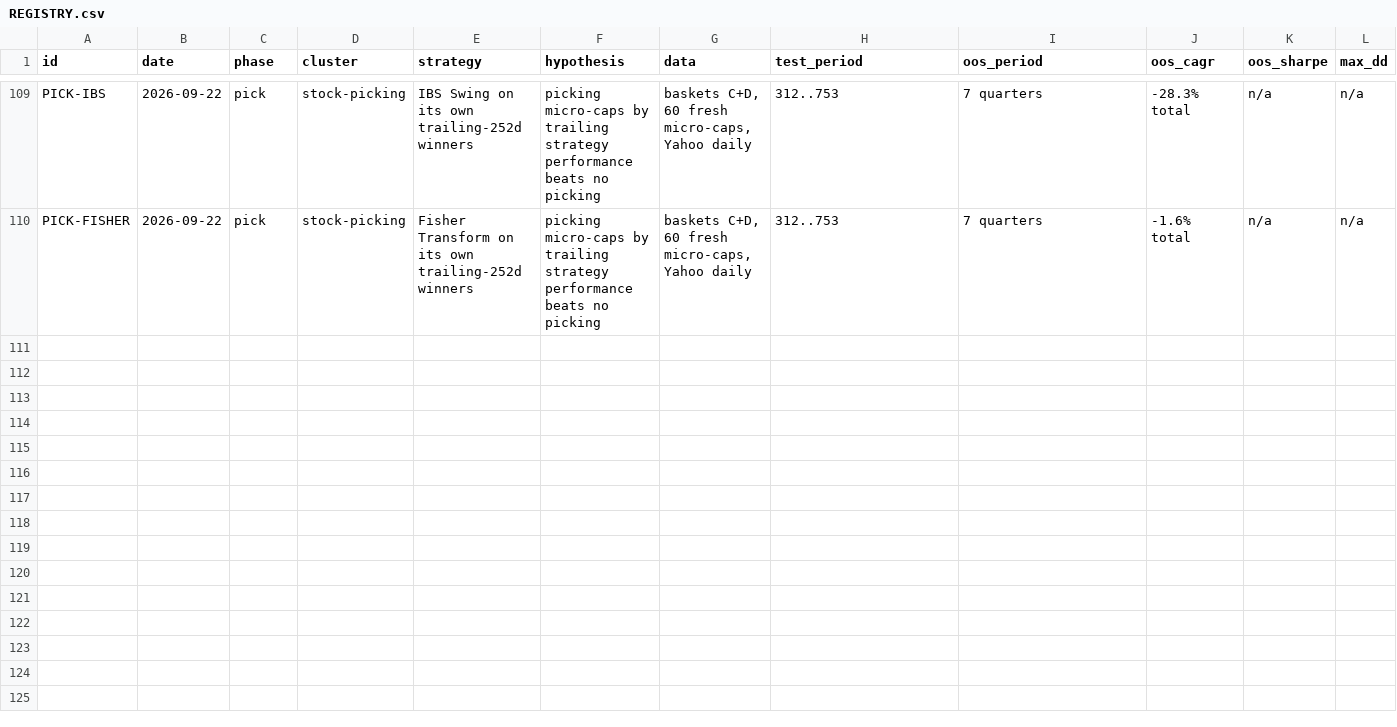
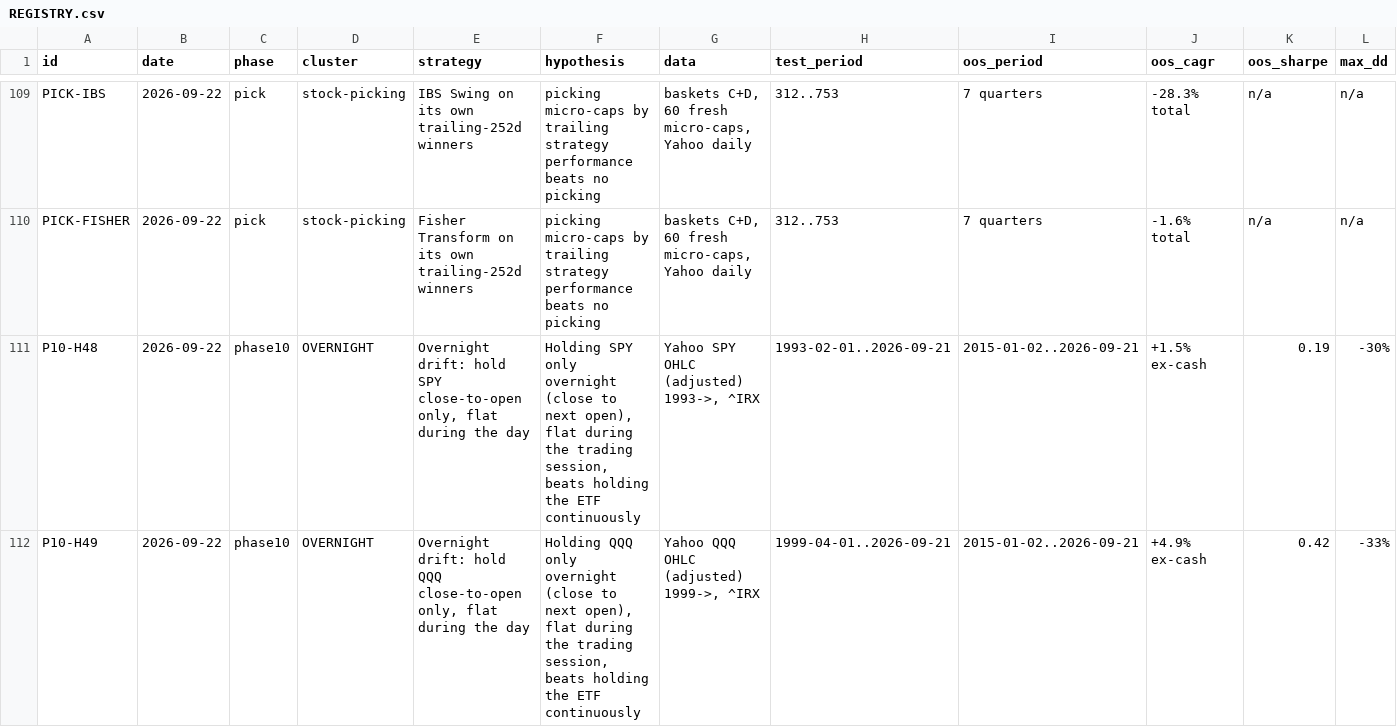
Before and after one commit to bergnathaniel/trade-bot-2, a CSV file: research/REGISTRY.csv, drawn as a sheet; only a part is shown, gaps mark what is left out; rows hold the shown columns only; the diff names each change by its address in the sheet, - before the commit and + after, or states it on an @@ line.

```diff
--- a/research/REGISTRY.csv
+++ b/research/REGISTRY.csv
+row 111: P10-H48 | 2026-09-22 | phase10 | OVERNIGHT | Overnight drift: hold SPY close-to-open only, flat during the day | Holding SPY only overnight (close to next open), flat during the trading session, beats holding the ETF continuously | Yahoo SPY OHLC (adjusted) 1993->, ^IRX | 1993-02-01..2026-09-21 | 2015-01-02..2026-09-21 | +1.5% ex-cash | 0.19 | -30%
+row 112: P10-H49 | 2026-09-22 | phase10 | OVERNIGHT | Overnight drift: hold QQQ close-to-open only, flat during the day | Holding QQQ only overnight (close to next open), flat during the trading session, beats holding the ETF continuously | Yahoo QQQ OHLC (adjusted) 1999->, ^IRX | 1999-04-01..2026-09-21 | 2015-01-02..2026-09-21 | +4.9% ex-cash | 0.42 | -33%
```
Also changed, not shown: 5 other files.
